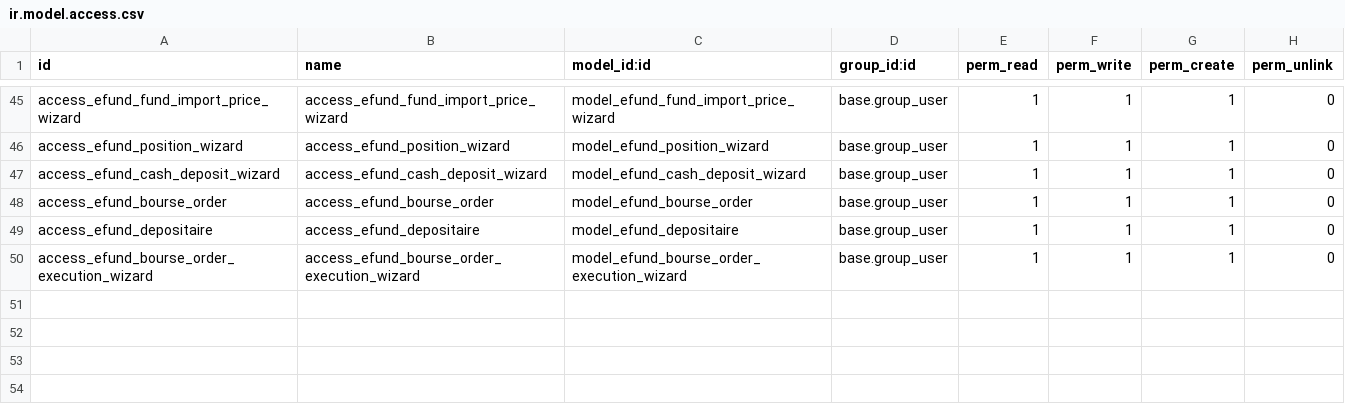
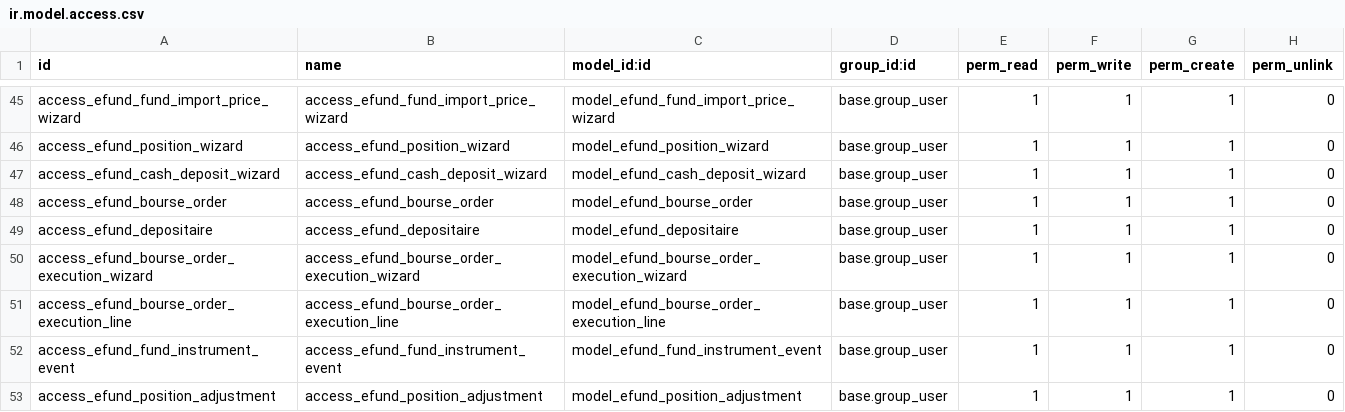
Before and after one commit to Zakariadrabo/odoo19, a CSV file: security/ir.model.access.csv, drawn as a sheet; only a part is shown, gaps mark what is left out; the diff names each change by its address in the sheet, - before the commit and + after, or states it on an @@ line.

```diff
--- a/security/ir.model.access.csv
+++ b/security/ir.model.access.csv
+row 51: access_efund_bourse_order_execution_line | access_efund_bourse_order_execution_line | model_efund_bourse_order_execution_line | base.group_user | 1 | 1 | 1 | 0
+row 52: access_efund_fund_instrument_event | access_efund_fund_instrument_event | model_efund_fund_instrument_event | base.group_user | 1 | 1 | 1 | 0
+row 53: access_efund_position_adjustment | access_efund_position_adjustment | model_efund_position_adjustment | base.group_user | 1 | 1 | 1 | 0
```
Also changed, not shown: 22 other files.
